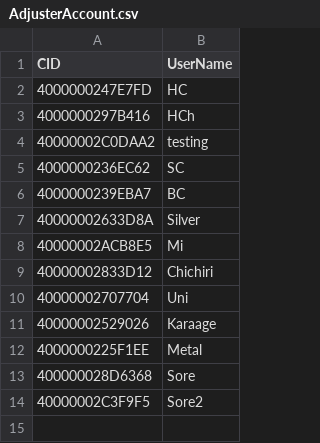
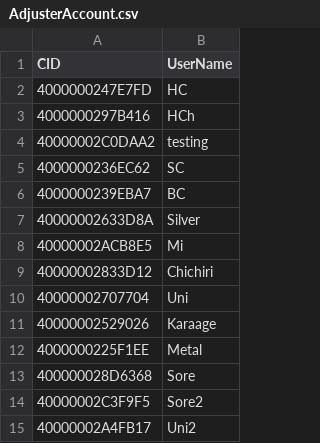
Before and after one commit to cielo-h/database, a CSV file: AdjusterAccount.csv, drawn as a sheet; the diff names each change by its address in the sheet, - before the commit and + after, or states it on an @@ line.

Commit message:
Update AdjusterAccount.csv

```diff
--- a/AdjusterAccount.csv
+++ b/AdjusterAccount.csv
+row 15: 40000002A4FB17 | Uni2
```
